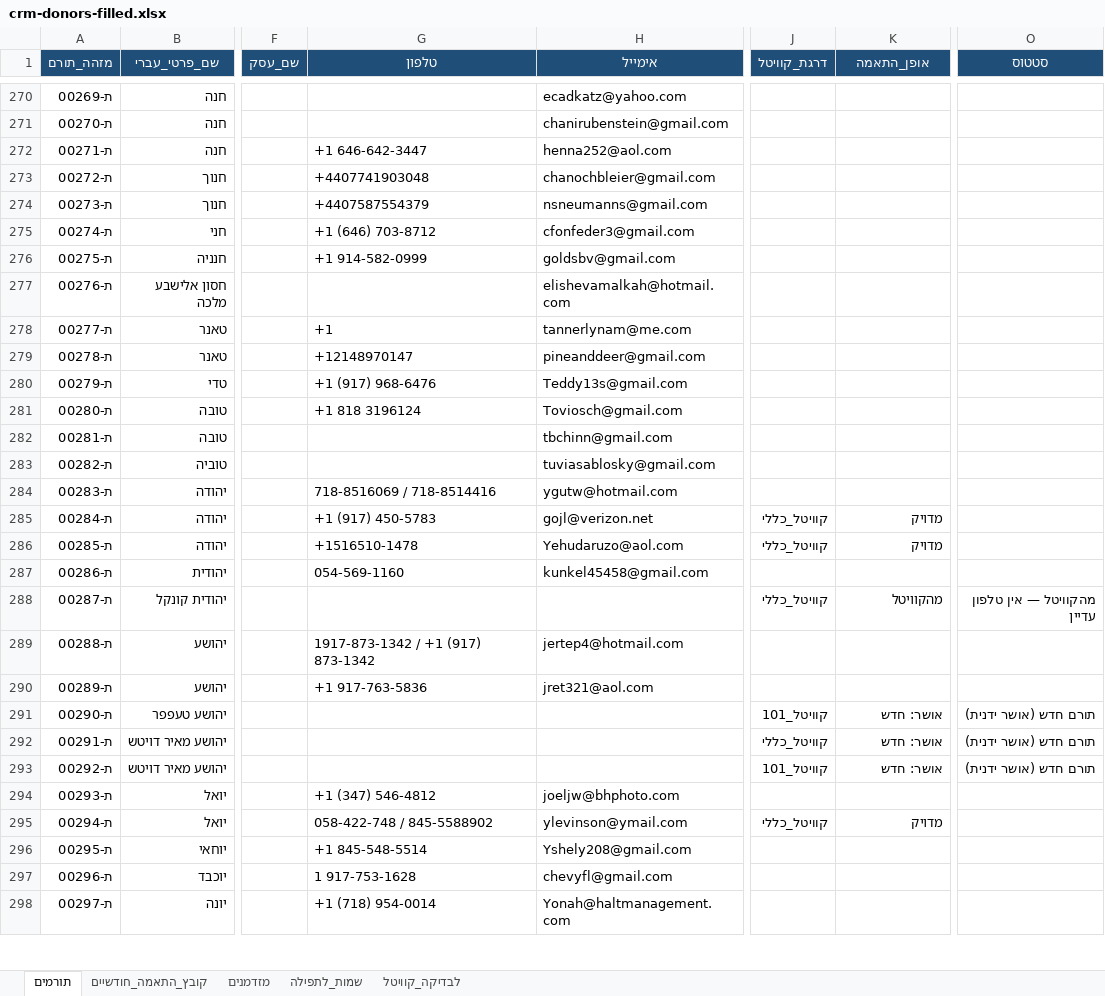
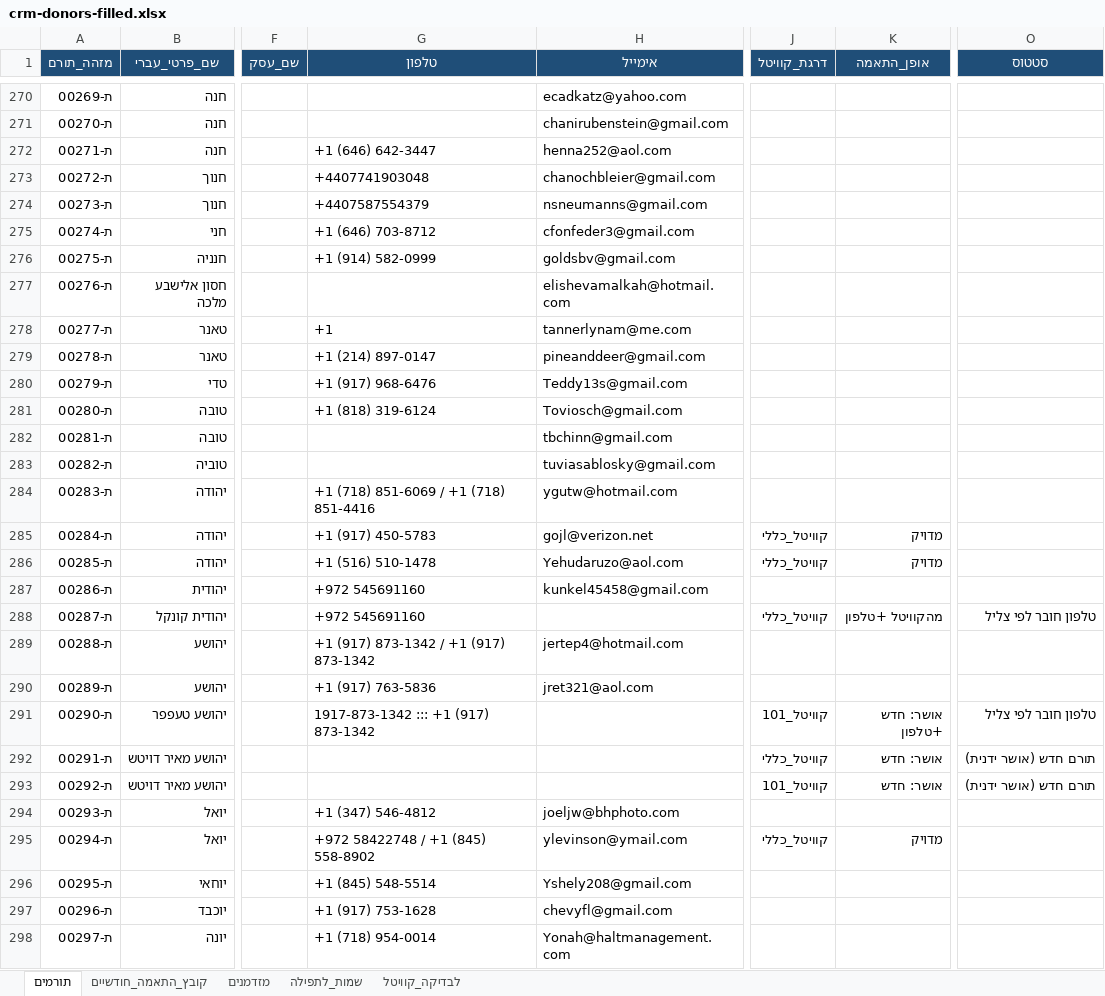
Before and after one commit to 5805123-byte/-CRM, an Excel workbook: starter/crm-donors-filled.xlsx, sheet תורמים, drawn as a sheet; only a part is shown, gaps mark what is left out; values as stored, in another font and other column widths than the file's, no borders; the diff covers the shown part only; the diff names each change by its address in the sheet, - before the commit and + after, or states it on an @@ line.

```diff
--- a/starter/crm-donors-filled.xlsx (sheet תורמים)
+++ b/starter/crm-donors-filled.xlsx (sheet תורמים)
-G272 (טלפון): +1 646-642-3447
+G272 (טלפון): +1 (646) 642-3447
-G276 (טלפון): +1 914-582-0999
+G276 (טלפון): +1 (914) 582-0999
-G279 (טלפון): +12148970147
+G279 (טלפון): +1 (214) 897-0147
-G281 (טלפון): +1 818 3196124
+G281 (טלפון): +1 (818) 319-6124
-G284 (טלפון): 718-8516069 / 718-8514416
+G284 (טלפון): +1 (718) 851-6069 / +1 (718) 851-4416
-G286 (טלפון): +1516510-1478
+G286 (טלפון): +1 (516) 510-1478
-G287 (טלפון): 054-569-1160
+G287 (טלפון): +972 545691160
-G288 (טלפון): (empty)
+G288 (טלפון): +972 545691160
-K288 (אופן_התאמה): מהקוויטל
+K288 (אופן_התאמה): מהקוויטל +טלפון
-O288 (סטטוס): מהקוויטל — אין טלפון עדיין
+O288 (סטטוס): טלפון חובר לפי צליל
-G289 (טלפון): 1917-873-1342 / +1 (917) 873-1342
+G289 (טלפון): +1 (917) 873-1342 / +1 (917) 873-1342
-G290 (טלפון): +1 917-763-5836
+G290 (טלפון): +1 (917) 763-5836
-G291 (טלפון): (empty)
+G291 (טלפון): 1917-873-1342 ::: +1 (917) 873-1342
-K291 (אופן_התאמה): אושר: חדש
+K291 (אופן_התאמה): אושר: חדש +טלפון
-O291 (סטטוס): תורם חדש (אושר ידנית)
+O291 (סטטוס): טלפון חובר לפי צליל
-G295 (טלפון): 058-422-748 / 845-5588902
+G295 (טלפון): +972 58422748 / +1 (845) 558-8902
-G296 (טלפון): +1 845-548-5514
+G296 (טלפון): +1 (845) 548-5514
-G297 (טלפון): 1 917-753-1628
+G297 (טלפון): +1 (917) 753-1628
```
Also changed, not shown: 304 edited cells elsewhere in this sheet, 2 other files.
